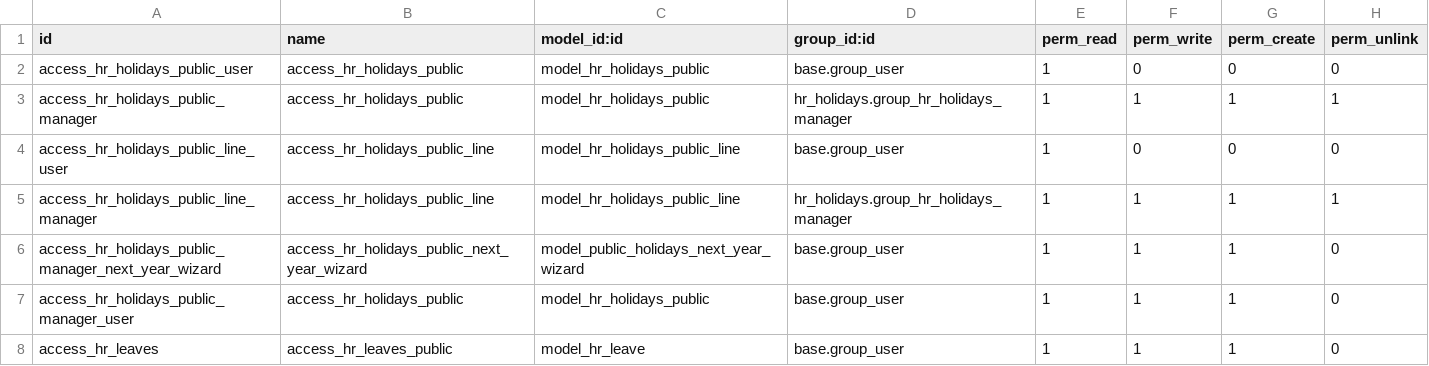
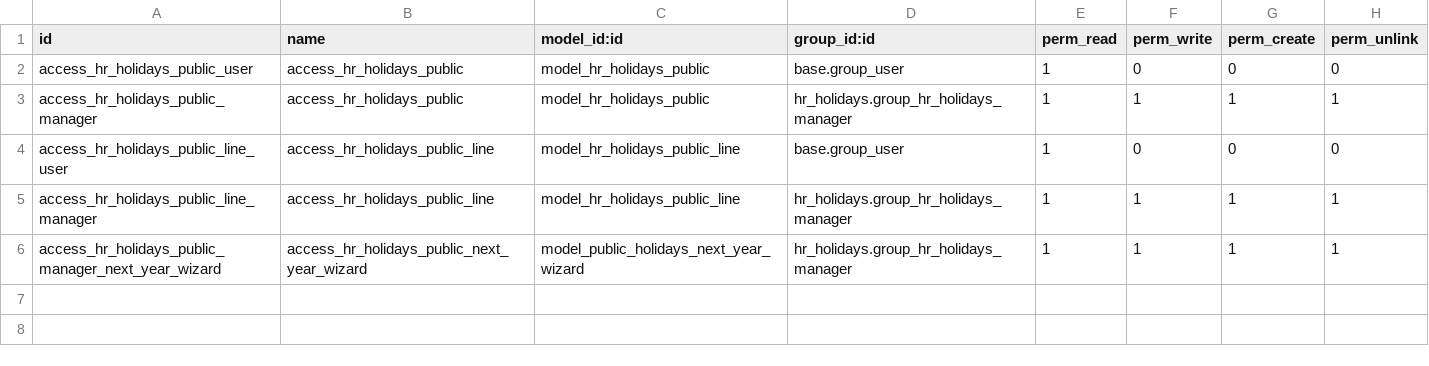
Before and after one commit to camptocamp/hr-holidays, a CSV file: hr_holidays_public/security/ir.model.access.csv, drawn as a sheet.

Commit message:
[FIX] hr_holidays_public: Union some models (hr.holidays.public.line + resource.calendar.leaves)

```diff
--- a/hr_holidays_public/security/ir.model.access.csv
+++ b/hr_holidays_public/security/ir.model.access.csv
@@ -5,4 +5,2 @@ access_hr_holidays_public_line_user,access_hr_holidays_public_line,model_hr_holi
 access_hr_holidays_public_line_manager,access_hr_holidays_public_line,model_hr_holidays_public_line,hr_holidays.group_hr_holidays_manager,1,1,1,1
-access_hr_holidays_public_manager_next_year_wizard,access_hr_holidays_public_next_year_wizard,model_public_holidays_next_year_wizard,base.group_user,1,1,1,0
-access_hr_holidays_public_manager_user,access_hr_holidays_public,model_hr_holidays_public,base.group_user,1,1,1,0
-access_hr_leaves,access_hr_leaves_public,model_hr_leave,base.group_user,1,1,1,0
+access_hr_holidays_public_manager_next_year_wizard,access_hr_holidays_public_next_year_wizard,model_public_holidays_next_year_wizard,hr_holidays.group_hr_holidays_manager,1,1,1,1
```
Also changed, not shown: 7 other files.
